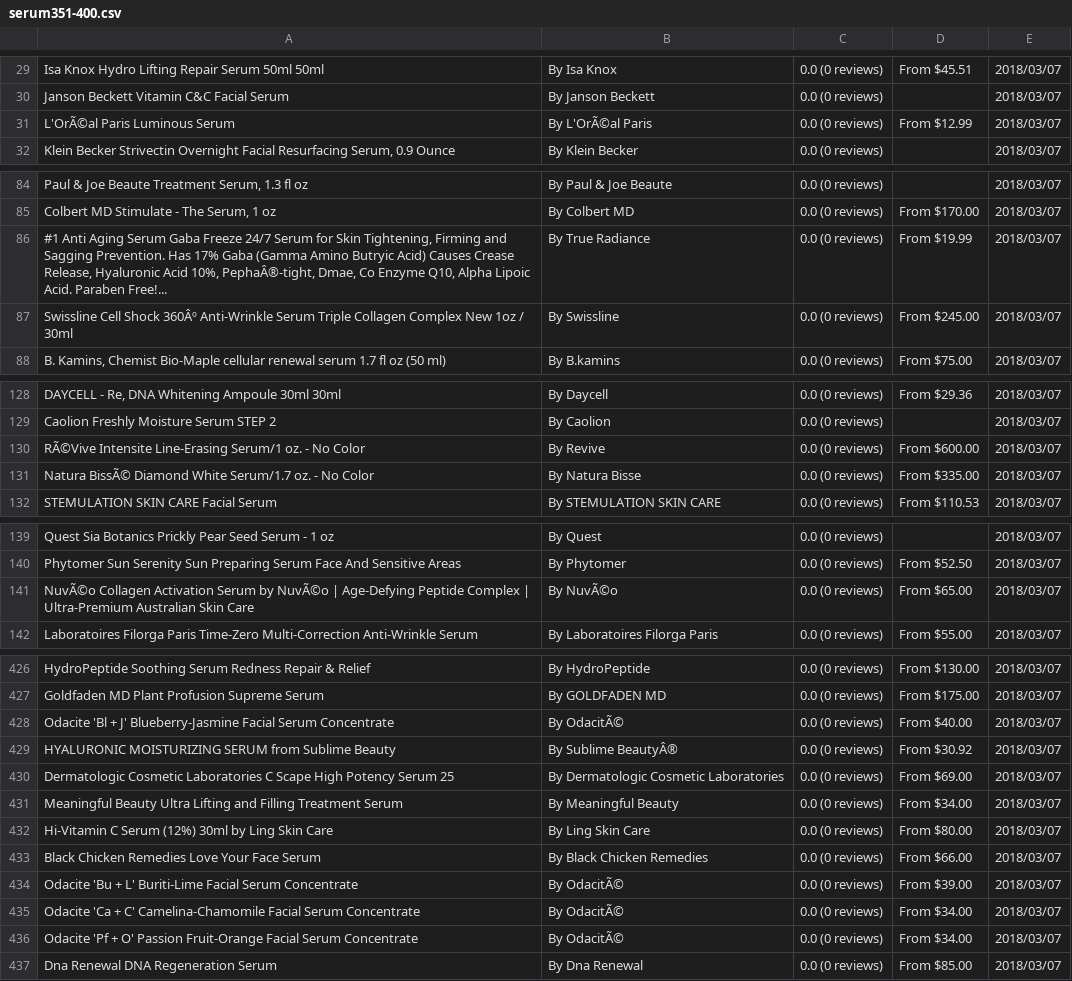
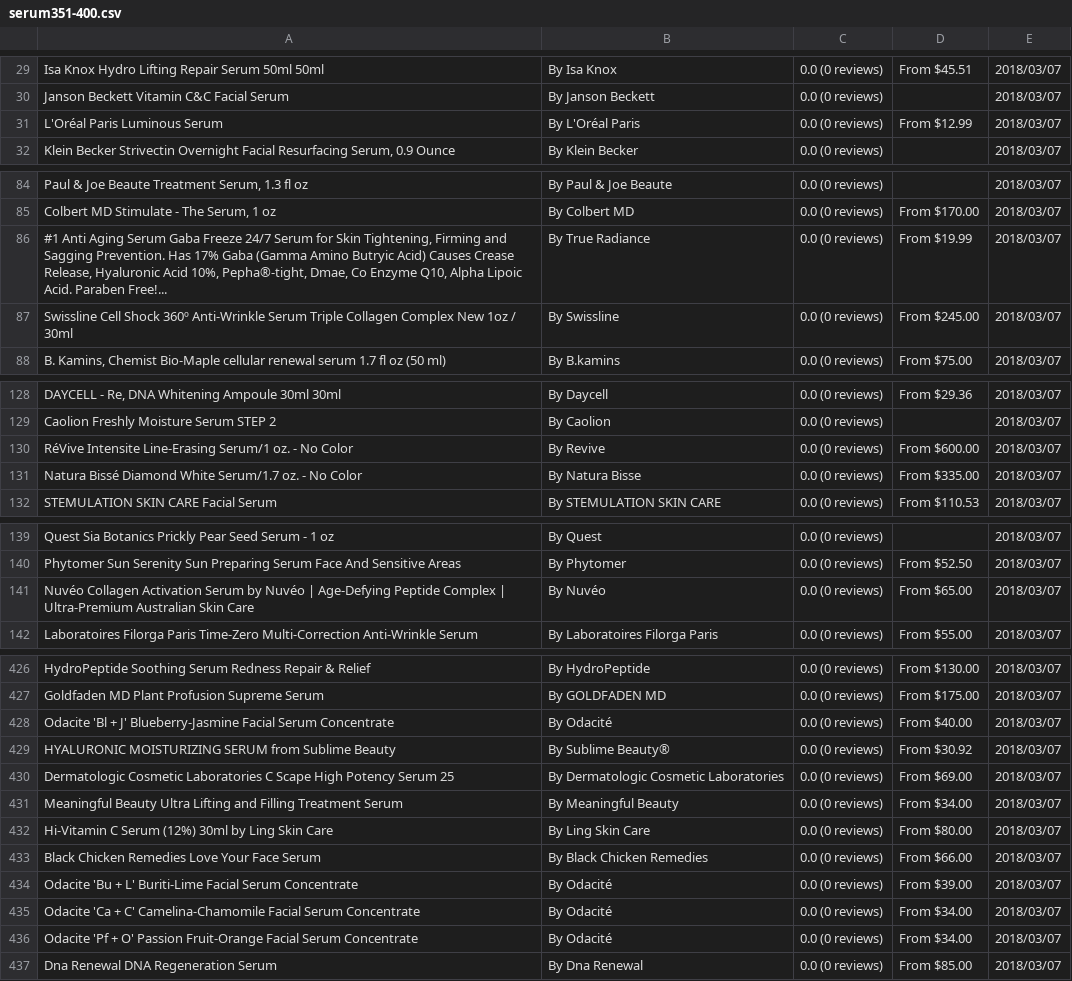
Before and after one commit to fairywhyte/beauty-review-aggregator, a CSV file: project_resources/fadz/influenster_scraping/serum351-400.csv, drawn as a sheet; only a part is shown, gaps mark what is left out; the diff covers the shown part only.

```diff
--- a/project_resources/fadz/influenster_scraping/serum351-400.csv
+++ b/project_resources/fadz/influenster_scraping/serum351-400.csv
@@ -30,3 +30,3 @@
 "Janson Beckett Vitamin C&C Facial Serum","By Janson Beckett","0.0 (0 reviews)",,2018/03/07
-"L'OrÃ©al Paris Luminous Serum","By L'OrÃ©al Paris","0.0 (0 reviews)","From $12.99",2018/03/07
+"L'Oréal Paris Luminous Serum","By L'Oréal Paris","0.0 (0 reviews)","From $12.99",2018/03/07
 "Klein Becker Strivectin Overnight Facial Resurfacing Serum, 0.9 Ounce","By Klein Becker","0.0 (0 reviews)",,2018/03/07
@@ -85,4 +85,4 @@
 "Colbert MD Stimulate - The Serum, 1 oz","By Colbert MD","0.0 (0 reviews)","From $170.00",2018/03/07
-"#1 Anti Aging Serum Gaba Freeze 24/7 Serum for Skin Tightening, Firming and Sagging Prevention. Has 17% Gaba (Gamma Amino Butryic Acid) Causes Crease Release, Hyaluronic Acid 10%, PephaÂ®-tight, Dmae, Co Enzyme Q10, Alpha Lipoic Acid. Paraben Free!...","By True Radiance","0.0 (0 reviews)","From $19.99",2018/03/07
-"Swissline Cell Shock 360Âº Anti-Wrinkle Serum Triple Collagen Complex New 1oz / 30ml","By Swissline","0.0 (0 reviews)","From $245.00",2018/03/07
+"#1 Anti Aging Serum Gaba Freeze 24/7 Serum for Skin Tightening, Firming and Sagging Prevention. Has 17% Gaba (Gamma Amino Butryic Acid) Causes Crease Release, Hyaluronic Acid 10%, Pepha®-tight, Dmae, Co Enzyme Q10, Alpha Lipoic Acid. Paraben Free!...","By True Radiance","0.0 (0 reviews)","From $19.99",2018/03/07
+"Swissline Cell Shock 360º Anti-Wrinkle Serum Triple Collagen Complex New 1oz / 30ml","By Swissline","0.0 (0 reviews)","From $245.00",2018/03/07
 "B. Kamins, Chemist Bio-Maple cellular renewal serum 1.7 fl oz (50 ml)","By B.kamins","0.0 (0 reviews)","From $75.00",2018/03/07
@@ -129,4 +129,4 @@
 "Caolion Freshly Moisture Serum STEP 2","By Caolion","0.0 (0 reviews)",,2018/03/07
-"RÃ©Vive Intensite Line-Erasing Serum/1 oz. - No Color","By Revive","0.0 (0 reviews)","From $600.00",2018/03/07
-"Natura BissÃ© Diamond White Serum/1.7 oz. - No Color","By Natura Bisse","0.0 (0 reviews)","From $335.00",2018/03/07
+"RéVive Intensite Line-Erasing Serum/1 oz. - No Color","By Revive","0.0 (0 reviews)","From $600.00",2018/03/07
+"Natura Bissé Diamond White Serum/1.7 oz. - No Color","By Natura Bisse","0.0 (0 reviews)","From $335.00",2018/03/07
 "STEMULATION SKIN CARE Facial Serum","By STEMULATION SKIN CARE","0.0 (0 reviews)","From $110.53",2018/03/07
@@ -140,3 +140,3 @@
 "Phytomer Sun Serenity Sun Preparing Serum Face And Sensitive Areas","By Phytomer","0.0 (0 reviews)","From $52.50",2018/03/07
-"NuvÃ©o Collagen Activation Serum by NuvÃ©o | Age-Defying Peptide Complex | Ultra-Premium Australian Skin Care","By NuvÃ©o","0.0 (0 reviews)","From $65.00",2018/03/07
+"Nuvéo Collagen Activation Serum by Nuvéo | Age-Defying Peptide Complex | Ultra-Premium Australian Skin Care","By Nuvéo","0.0 (0 reviews)","From $65.00",2018/03/07
 "Laboratoires Filorga Paris Time-Zero Multi-Correction Anti-Wrinkle Serum","By Laboratoires Filorga Paris","0.0 (0 reviews)","From $55.00",2018/03/07
@@ -427,4 +427,4 @@
 "Goldfaden MD Plant Profusion Supreme Serum","By GOLDFADEN MD","0.0 (0 reviews)","From $175.00",2018/03/07
-"Odacite 'Bl + J' Blueberry-Jasmine Facial Serum Concentrate","By OdacitÃ©","0.0 (0 reviews)","From $40.00",2018/03/07
-"HYALURONIC MOISTURIZING SERUM from Sublime Beauty","By Sublime BeautyÂ®","0.0 (0 reviews)","From $30.92",2018/03/07
+"Odacite 'Bl + J' Blueberry-Jasmine Facial Serum Concentrate","By Odacité","0.0 (0 reviews)","From $40.00",2018/03/07
+"HYALURONIC MOISTURIZING SERUM from Sublime Beauty","By Sublime Beauty®","0.0 (0 reviews)","From $30.92",2018/03/07
 "Dermatologic Cosmetic Laboratories C Scape High Potency Serum 25","By Dermatologic Cosmetic Laboratories","0.0 (0 reviews)","From $69.00",2018/03/07
@@ -433,5 +433,5 @@
 "Black Chicken Remedies Love Your Face Serum","By Black Chicken Remedies","0.0 (0 reviews)","From $66.00",2018/03/07
-"Odacite 'Bu + L' Buriti-Lime Facial Serum Concentrate","By OdacitÃ©","0.0 (0 reviews)","From $39.00",2018/03/07
-"Odacite 'Ca + C' Camelina-Chamomile Facial Serum Concentrate","By OdacitÃ©","0.0 (0 reviews)","From $34.00",2018/03/07
-"Odacite 'Pf + O' Passion Fruit-Orange Facial Serum Concentrate","By OdacitÃ©","0.0 (0 reviews)","From $34.00",2018/03/07
+"Odacite 'Bu + L' Buriti-Lime Facial Serum Concentrate","By Odacité","0.0 (0 reviews)","From $39.00",2018/03/07
+"Odacite 'Ca + C' Camelina-Chamomile Facial Serum Concentrate","By Odacité","0.0 (0 reviews)","From $34.00",2018/03/07
+"Odacite 'Pf + O' Passion Fruit-Orange Facial Serum Concentrate","By Odacité","0.0 (0 reviews)","From $34.00",2018/03/07
 "Dna Renewal DNA Regeneration Serum","By Dna Renewal","0.0 (0 reviews)","From $85.00",2018/03/07
```
Also changed, not shown: 5 edited cells elsewhere in this file, project_resources/fadz/influenster_scraping/serum1-50.csv, project_resources/fadz/influenster_scraping/serum101-150.csv, 8 other files.
